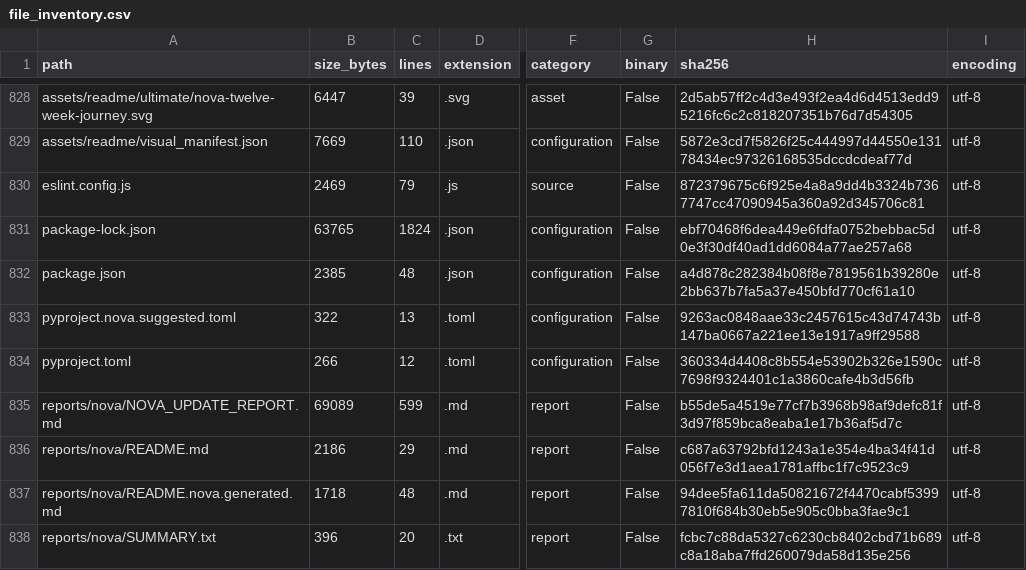
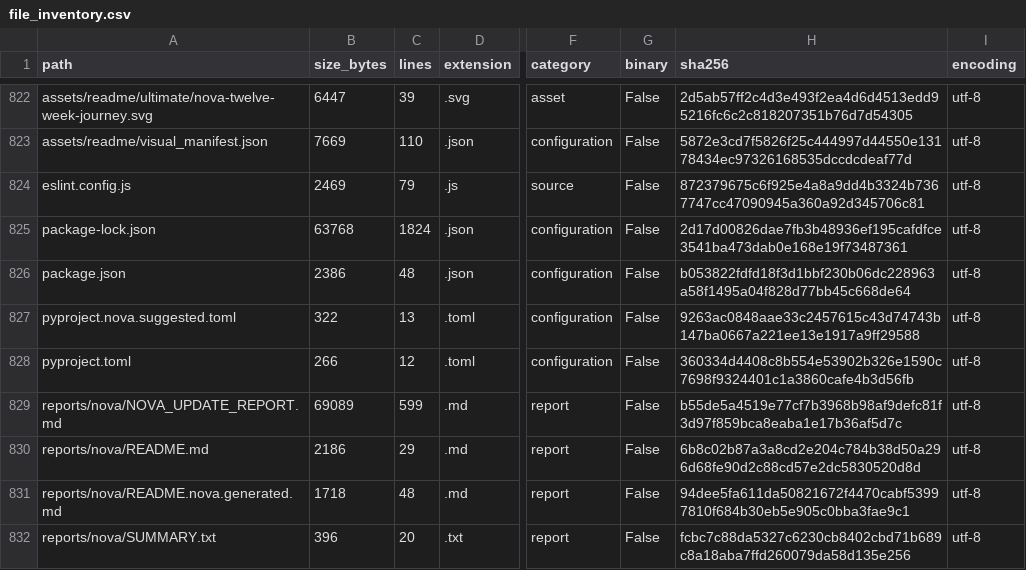
Before and after one commit to LiriothTeltanion/Fullstack2026, a CSV file: reports/nova/file_inventory.csv, drawn as a sheet; only a part is shown, gaps mark what is left out; addresses are those after the commit; the diff covers the shown part only; the diff names each change by its address in the sheet, - before the commit and + after, or states it on an @@ line.

```diff
--- a/reports/nova/file_inventory.csv
+++ b/reports/nova/file_inventory.csv
-B825 (size_bytes): 63765
+B825 (size_bytes): 63768
-H825 (sha256): ebf70468f6dea449e6fdfa0752bebbac5d0e3f30df40ad1dd6084a77ae257a68
+H825 (sha256): 2d17d00826dae7fb3b48936ef195cafdfce3541ba473dab0e168e19f73487361
-B826 (size_bytes): 2385
+B826 (size_bytes): 2386
-H826 (sha256): a4d878c282384b08f8e7819561b39280e2bb637b7fa5a37e450bfd770cf61a10
+H826 (sha256): b053822fdfd18f3d1bbf230b06dc228963a58f1495a04f828d77bb45c668de64
-H830 (sha256): c687a63792bfd1243a1e354e4ba34f41d056f7e3d1aea1781affbc1f7c9523c9
+H830 (sha256): 6b8c02b87a3a8cd2e204c784b38d50a296d68fe90d2c88cd57e2dc5830520d8d
```
Also changed, not shown: 1 added row, 7 removed rows and 25 edited cells elsewhere in this file, 19 other files.
